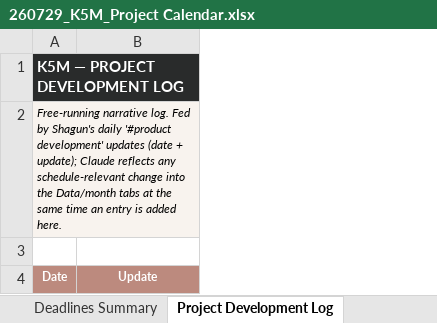
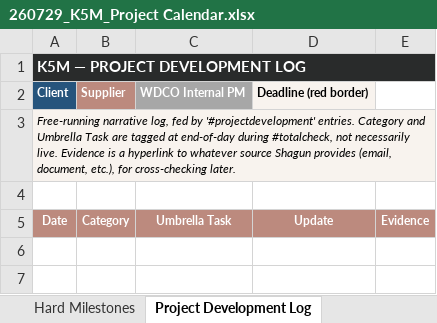
Before and after one commit to ShagunWC/K5M, an Excel workbook: 260729_K5M_Project Calendar.xlsx, sheet Project Development Log, drawn as a sheet; values as stored, in another font and other column widths than the file's, no borders; addresses are those after the commit; the diff names each change by its address in the sheet, - before the commit and + after, or states it on an @@ line.

Commit message:
Project Calendar v2 (recurring tasks, 6-slot day rows, spanning highlights, Hard Milestones redesign, dev log tagging) + Umbrella_Tasks.md

```diff
--- a/260729_K5M_Project Calendar.xlsx (sheet Project Development Log)
+++ b/260729_K5M_Project Calendar.xlsx (sheet Project Development Log)
-sheet tab: Deadlines Summary
+sheet tab: Hard Milestones
+column B, row 5: Category
+column C, row 5: Umbrella Task
+column E, row 5: Evidence
+row 2: Client | Supplier | WDCO Internal PM | Deadline (red border)
-A3: Free-running narrative log. Fed by Shagun's daily '#product development' updates (date + update); Claude reflects any schedule-relevant change into the Data/month tabs at the same time an entry is added here.
+A3: Free-running narrative log, fed by '#projectdevelopment' entries. Category and Umbrella Task are tagged at end-of-day during #totalcheck, not necessarily live. Evidence is a hyperlink to whatever source Shagun provides (email, document, etc.), for cross-checking later.
```
Also changed, not shown: sheet Hard Milestones, sheet Aug 2026, sheet Sep 2026, sheet Nov 2026, sheet Oct 2026, sheet Jul 2026, 2 more sheets, 1 other file.
